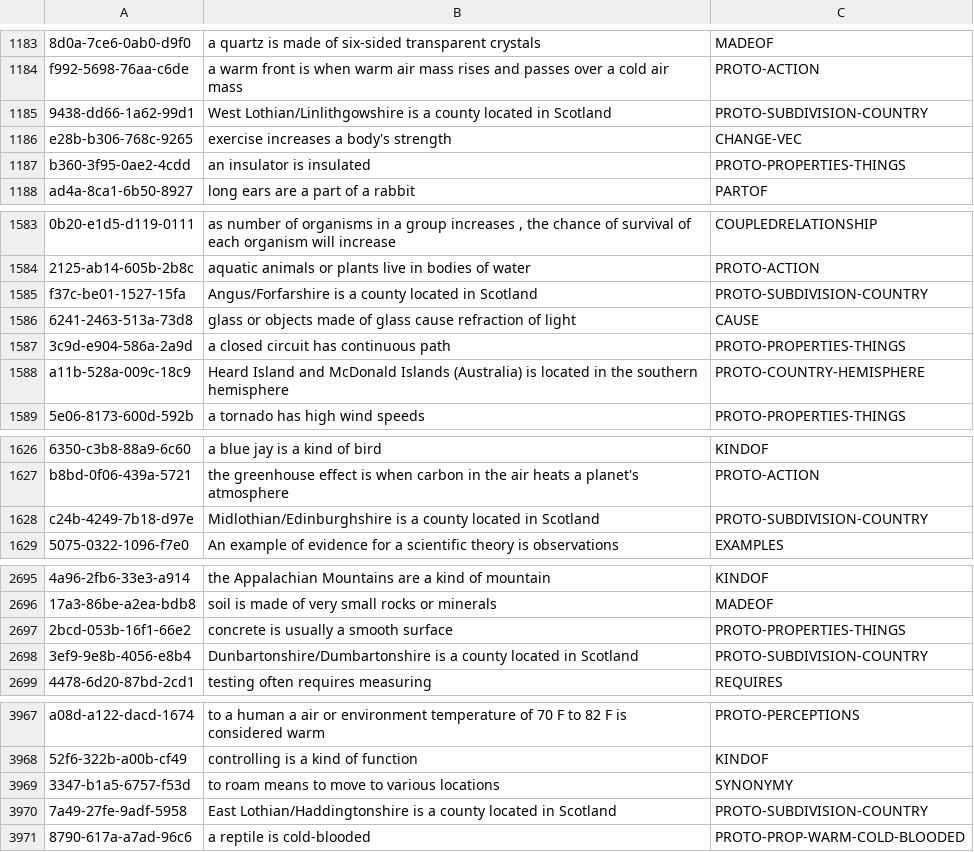
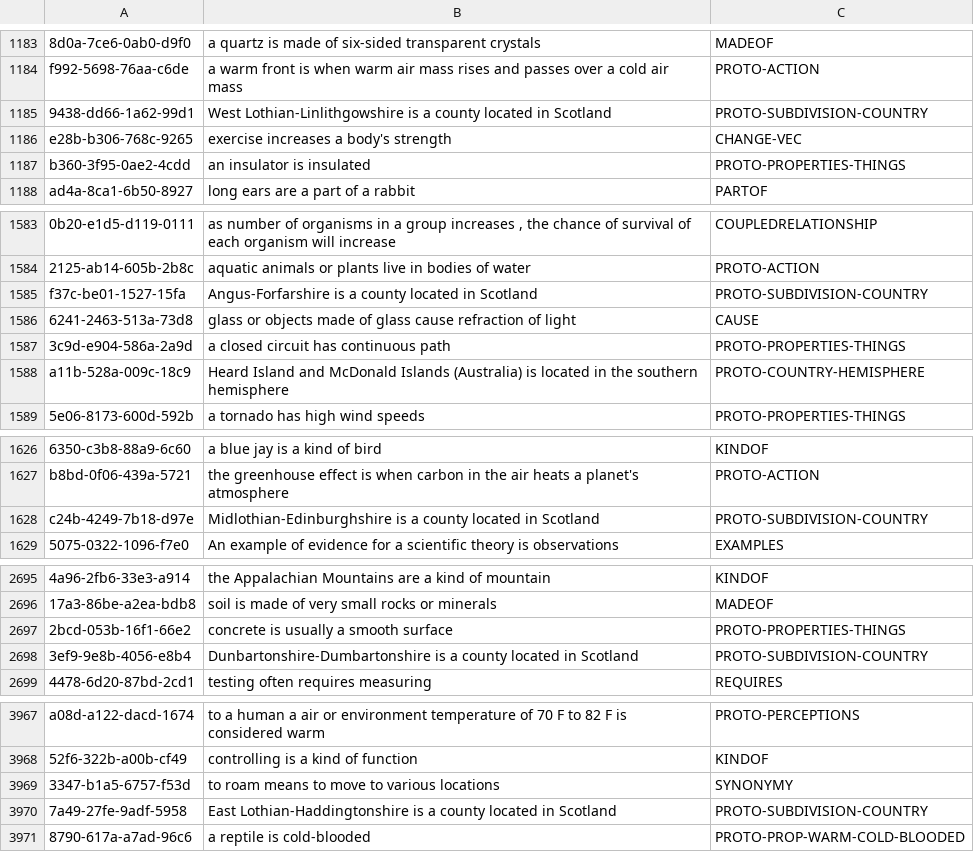
Before and after one commit to jd-coderepos/TG-2019, a CSV file: data/expl-tablestore-cleaned.csv, drawn as a sheet; only a part is shown, gaps mark what is left out; the diff names each change by its address in the sheet, - before the commit and + after, or states it on an @@ line.

```diff
--- a/data/expl-tablestore-cleaned.csv
+++ b/data/expl-tablestore-cleaned.csv
-B1185: West Lothian/Linlithgowshire is a…
+B1185: West Lothian-Linlithgowshire is a…
-B1585: Angus/Forfarshire is a…
+B1585: Angus-Forfarshire is a…
-B1628: Midlothian/Edinburghshire is a…
+B1628: Midlothian-Edinburghshire is a…
-B2698: Dunbartonshire/Dumbartonshire is a…
+B2698: Dunbartonshire-Dumbartonshire is a…
-B3970: East Lothian/Haddingtonshire is a…
+B3970: East Lothian-Haddingtonshire is a…
```
Also changed, not shown: 31 other files.
